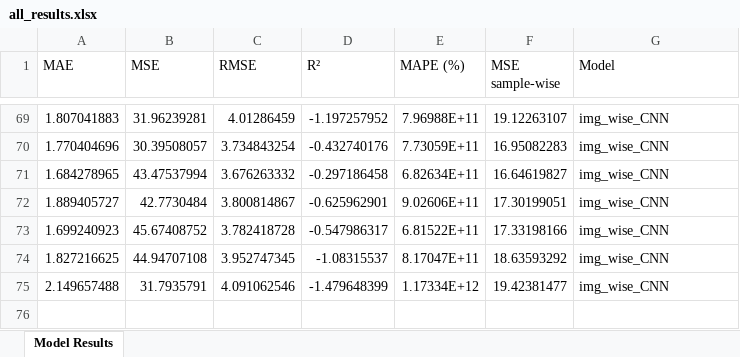
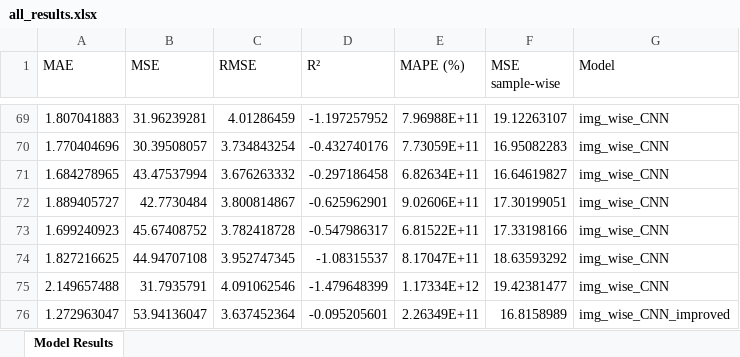
Before and after one commit to ruthparajo/cnn-river-temp-prediction, an Excel workbook: results/all_results.xlsx, sheet Model Results, drawn as a sheet; only a part is shown, gaps mark what is left out; values as stored, in another font and other column widths than the file's, no borders; the diff names each change by its address in the sheet, - before the commit and + after, or states it on an @@ line.

```diff
--- a/results/all_results.xlsx (sheet Model Results)
+++ b/results/all_results.xlsx (sheet Model Results)
+row 76: 1.272963047 | 53.94136047 | 3.637452364 | -0.095205601 | 2.26349E+11 | 16.8158989 | img_wise_CNN_improved
```
Also changed, not shown: results/img_wise_CNN_improved_results.xlsx, 1 other file.
